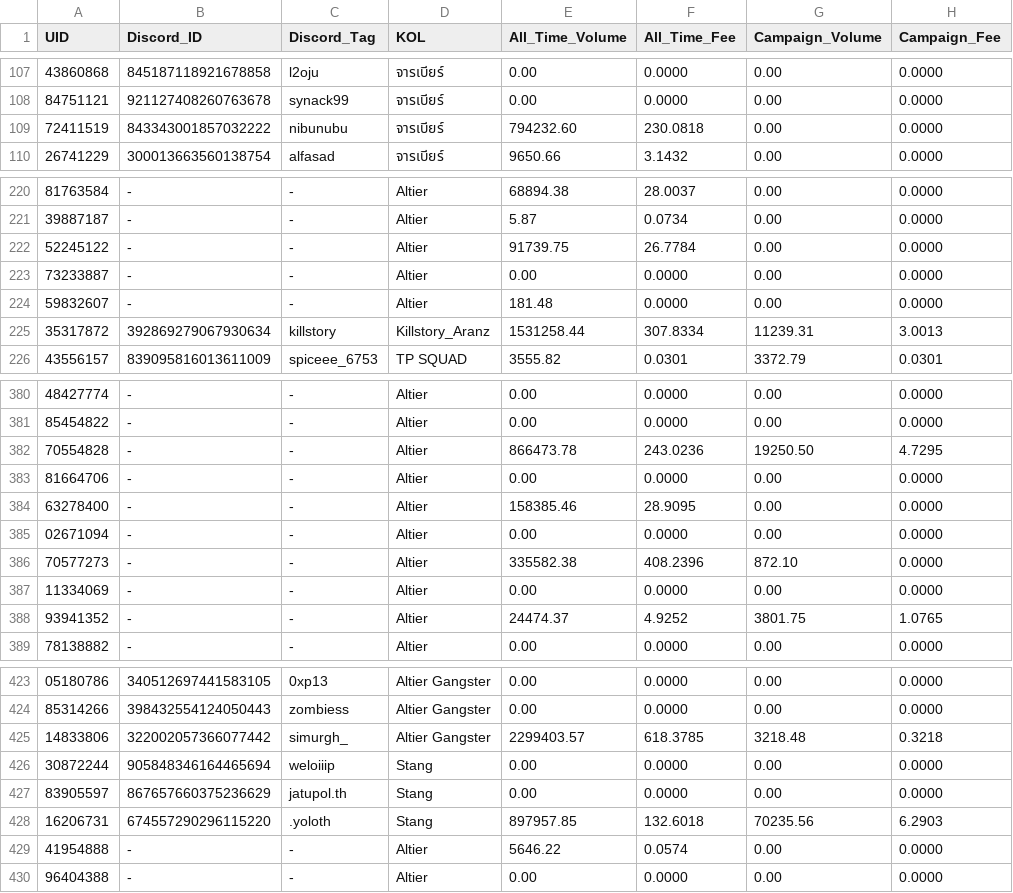
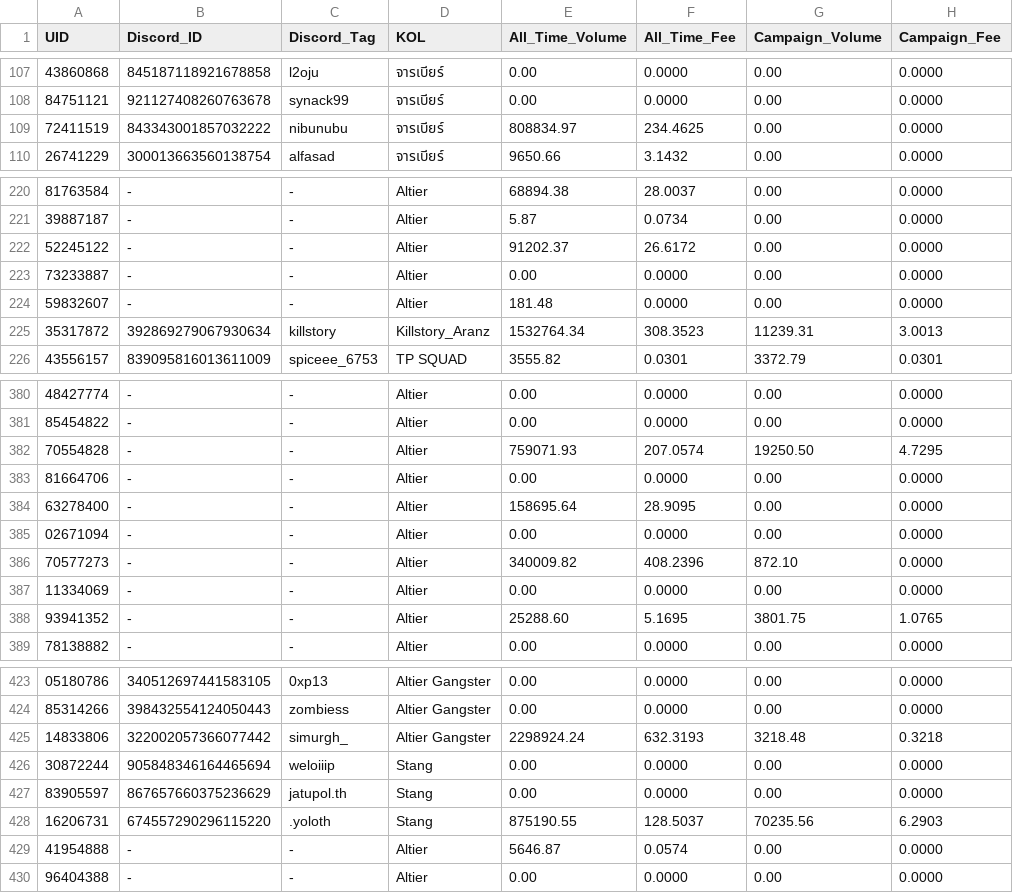
Before and after one commit to altiercenter-lab/Ticket_Studio_Export, a CSV file: volume_comparison_dual.csv, drawn as a sheet; only a part is shown, gaps mark what is left out; the diff covers the shown part only; the diff names each change by its address in the sheet, - before the commit and + after, or states it on an @@ line.

Commit message:
chore(sync): update tickets and campaign volume [10/11/2569 23:24:19]

```diff
--- a/volume_comparison_dual.csv
+++ b/volume_comparison_dual.csv
-E109 (All_Time_Volume): 794232.60
+E109 (All_Time_Volume): 808834.97
-F109 (All_Time_Fee): 230.0818
+F109 (All_Time_Fee): 234.4625
-E222 (All_Time_Volume): 91739.75
+E222 (All_Time_Volume): 91202.37
-F222 (All_Time_Fee): 26.7784
+F222 (All_Time_Fee): 26.6172
-E225 (All_Time_Volume): 1531258.44
+E225 (All_Time_Volume): 1532764.34
-F225 (All_Time_Fee): 307.8334
+F225 (All_Time_Fee): 308.3523
-E382 (All_Time_Volume): 866473.78
+E382 (All_Time_Volume): 759071.93
-F382 (All_Time_Fee): 243.0236
+F382 (All_Time_Fee): 207.0574
-E384 (All_Time_Volume): 158385.46
+E384 (All_Time_Volume): 158695.64
-E386 (All_Time_Volume): 335582.38
+E386 (All_Time_Volume): 340009.82
-E388 (All_Time_Volume): 24474.37
+E388 (All_Time_Volume): 25288.60
-F388 (All_Time_Fee): 4.9252
+F388 (All_Time_Fee): 5.1695
-E425 (All_Time_Volume): 2299403.57
+E425 (All_Time_Volume): 2298924.24
-F425 (All_Time_Fee): 618.3785
+F425 (All_Time_Fee): 632.3193
-E428 (All_Time_Volume): 897957.85
+E428 (All_Time_Volume): 875190.55
-F428 (All_Time_Fee): 132.6018
+F428 (All_Time_Fee): 128.5037
-E429 (All_Time_Volume): 5646.22
+E429 (All_Time_Volume): 5646.87
```
Also changed, not shown: 48 edited cells elsewhere in this file, all_time_volume.csv, 1 other file.
